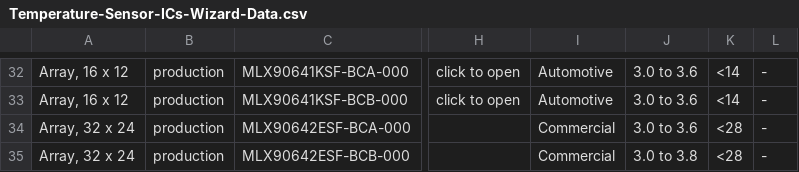
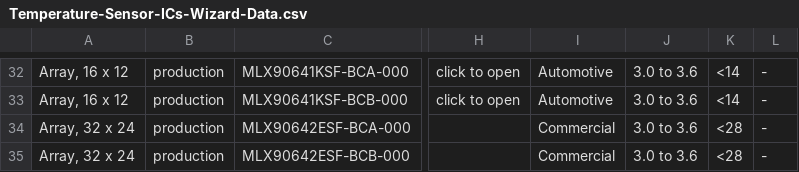
Before and after one commit to MelexisBC/Wizard--Temperature-Sensor-ICs-Data, a CSV file: Temperature-Sensor-ICs-Wizard-Data.csv, drawn as a sheet; only a part is shown, gaps mark what is left out; the diff names each change by its address in the sheet, - before the commit and + after, or states it on an @@ line.

Commit message:
Wizard - Temperature sensor ICs - Google sheet updated

```diff
--- a/Temperature-Sensor-ICs-Wizard-Data.csv
+++ b/Temperature-Sensor-ICs-Wizard-Data.csv
-J35: 3.0 to 3.8
+J35: 3.0 to 3.6
```
